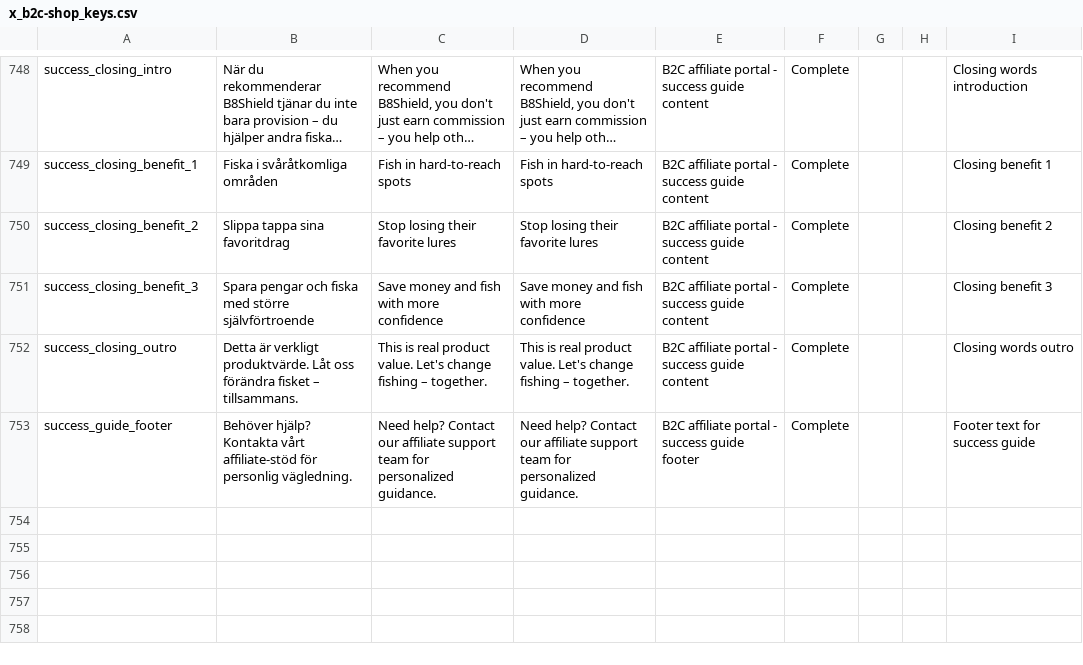
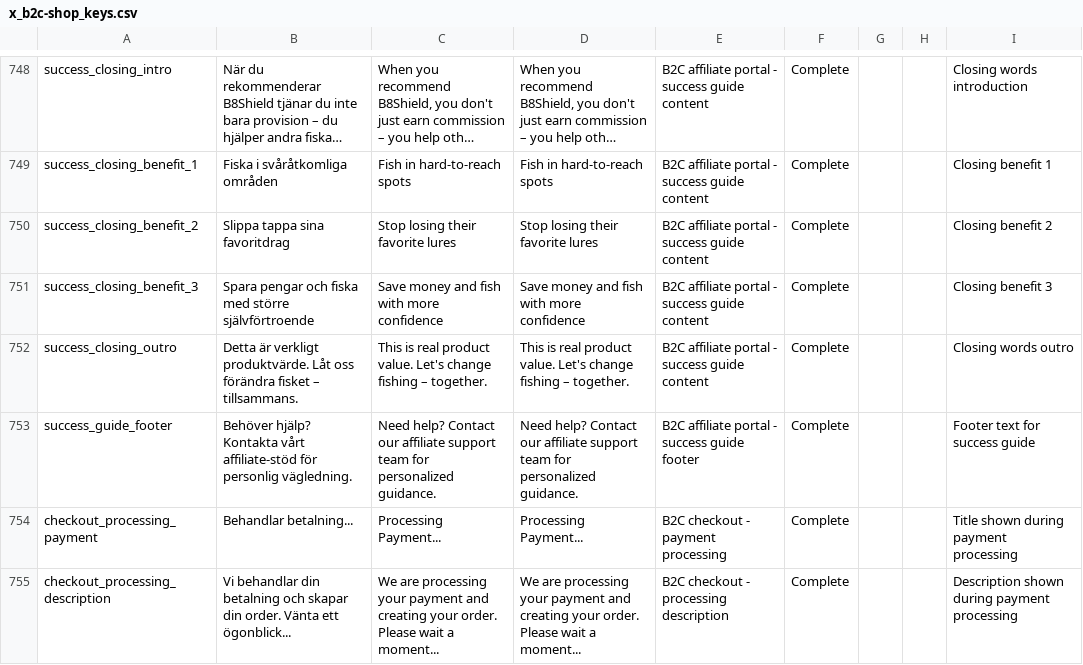
Before and after one commit to MixxMasterMike123/b8s-reseller-app, a CSV file: x_b2c-shop_keys.csv, drawn as a sheet; only a part is shown, gaps mark what is left out; long unchanged cells end in ….

Commit message:
🎯 Fix checkout UX: Remove empty cart flash before order confirmation
PROBLEM: After clicking PAY, users saw empty cart page briefly before order confirmation

ROOT CAUSE:

- Payment success cleared cart immediately

- React re-rendered Checkout during navigation

- Empty cart condition triggered before navigation completed

THE FIX:

- Added processingPayment state to prevent empty cart flash

- Show professional spinner during payment processing

- Clear cart AFTER navigation (100ms delay)

- Added localized processing messages

IMPROVEMENTS:

- Professional payment processing spinner

- Smooth direct redirect to order confirmation

- No more confusing empty cart flash

- Better UX for all languages

TRANSLATION KEYS ADDED:

- checkout_processing_payment: Processing Payment...

- checkout_processing_description: We are processing...

```diff
--- a/x_b2c-shop_keys.csv
+++ b/x_b2c-shop_keys.csv
@@ -753 +753,3 @@
 "success_guide_footer","Behöver hjälp? Kontakta vårt affiliate-stöd för personlig vägledning.","Need help? Contact our affiliate support team for personalized guidance.","Need help? Contact our affiliate support team for personalized guidance.","B2C affiliate portal - success guide footer","Complete","","","Footer text for success guide"
+"checkout_processing_payment","Behandlar betalning...","Processing Payment...","Processing Payment...","B2C checkout - payment processing","Complete","","","Title shown during payment processing"
+"checkout_processing_description","Vi behandlar din betalning och skapar din order. Vänta ett ögonblick...","We are processing your payment and creating your order. Please wait a moment...","We are processing your payment and creating your order. Please wait a moment...","B2C checkout - processing description","Complete","","","Description shown during payment processing"
```
Also changed, not shown: 1 other file.
